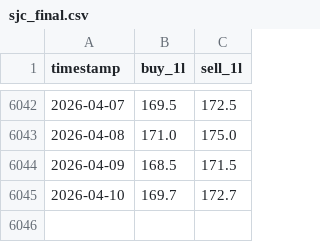
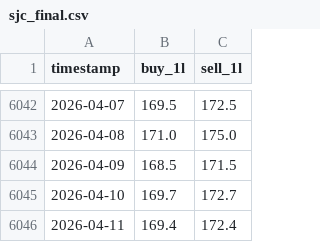
Before and after one commit to vkhuy/SJC-price, a CSV file: data/gold_sjc/sjc_final.csv, drawn as a sheet; only a part is shown, gaps mark what is left out; the diff names each change by its address in the sheet, - before the commit and + after, or states it on an @@ line.

```diff
--- a/data/gold_sjc/sjc_final.csv
+++ b/data/gold_sjc/sjc_final.csv
+row 6046: 2026-04-11 | 169.4 | 172.4
```
